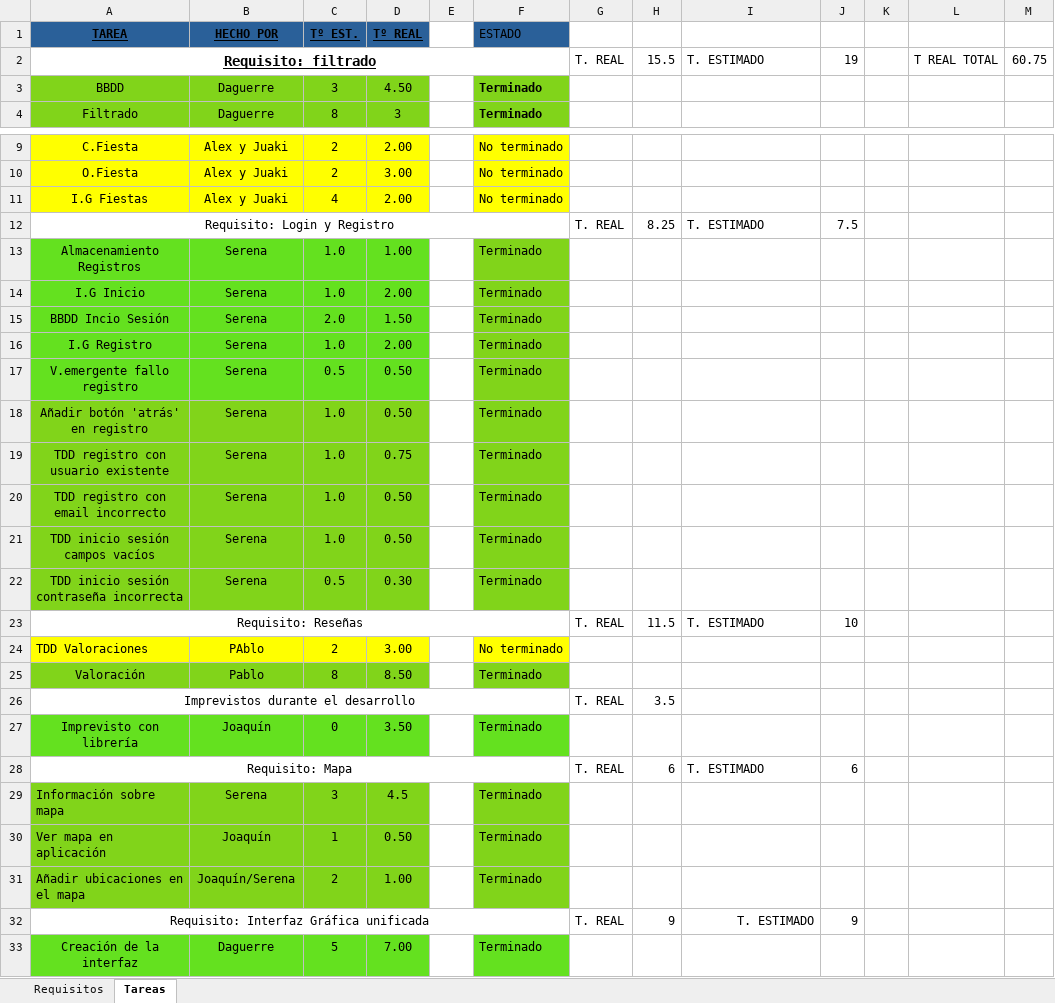
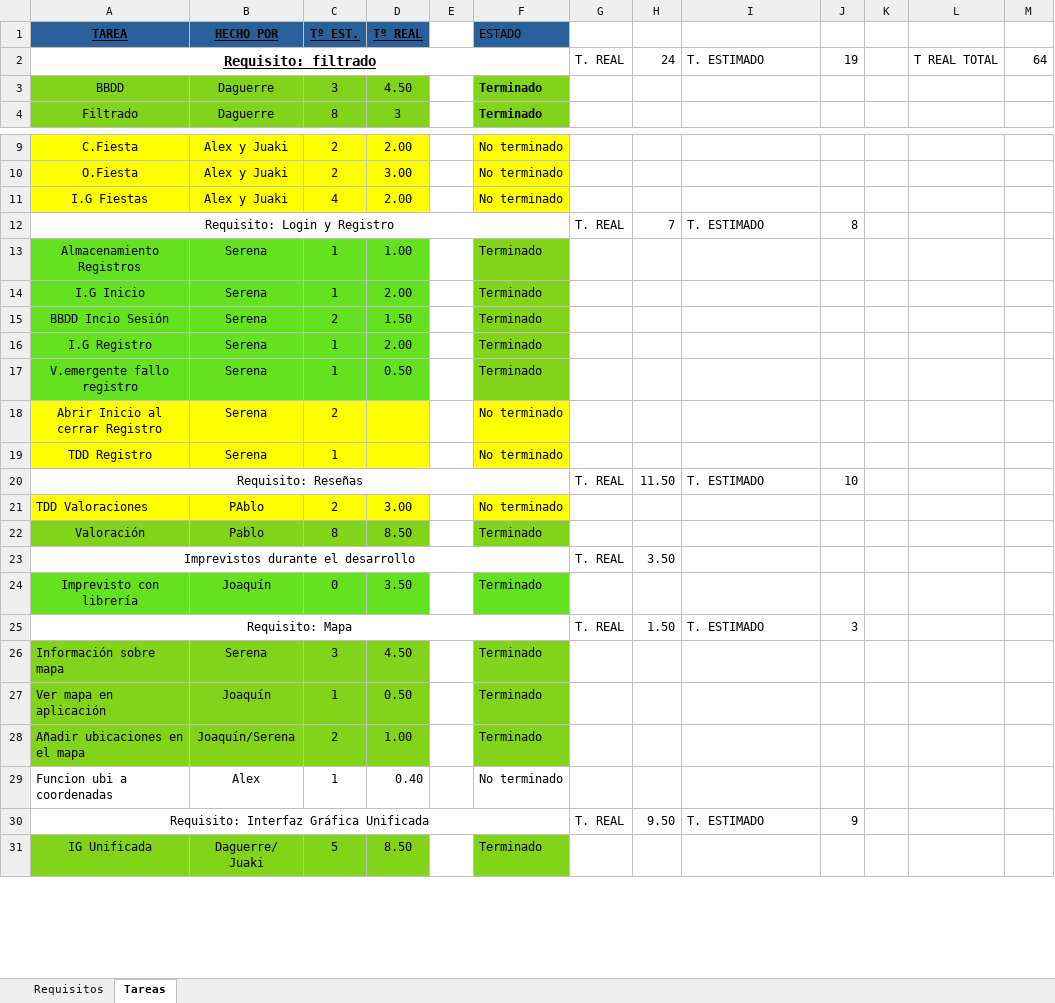
Before and after one commit to EXCALOFRIO/evently, an Excel workbook: Requisitos-Tareas.xlsx, sheet Tareas, drawn as a sheet; only a part is shown, gaps mark what is left out; values as stored, in another font and other column widths than the file's, no borders; removed rows and columns are numbered as before the commit, all else as after; the diff covers the shown part only; the diff names each change by its address in the sheet, - before the commit and + after, or states it on an @@ line.

Commit message:
actualizar excel

```diff
--- a/Requisitos-Tareas.xlsx (sheet Tareas)
+++ b/Requisitos-Tareas.xlsx (sheet Tareas)
-H2: 15.5
+H2: 24
-M2: 60.75
+M2: 64
-H12: 8.25
+H12: 7
-J12: 7.5
+J12: 8
-C13:C14 (Tº EST.): 1.0
+C13:C14 (Tº EST.): 1
-C15 (Tº EST.): 2.0
+C15 (Tº EST.): 2
-C16 (Tº EST.): 1.0
+C16 (Tº EST.): 1
-C17 (Tº EST.): 0.5
+C17 (Tº EST.): 1
-row 18: Añadir botón 'atrás' en registro | Serena | 1.0 | 0.50 |  | Terminado
-row 19: TDD registro con usuario existente | Serena | 1.0 | 0.75 |  | Terminado
-row 20: TDD registro con email incorrecto | Serena | 1.0 | 0.50 |  | Terminado
-row 21: TDD inicio sesión campos vacíos | Serena | 1.0 | 0.50 |  | Terminado
-row 22: TDD inicio sesión contraseña incorrecta | Serena | 0.5 | 0.30 |  | Terminado
+row 18: Abrir Inicio al cerrar Registro | Serena | 2 |  |  | No terminado
+row 19: TDD Registro | Serena | 1 |  |  | No terminado
-H20: 11.5
+H20: 11.50
-H23: 3.5
+H23: 3.50
-H25: 6
+H25: 1.50
-J25: 6
+J25: 3
-D26 (Tº REAL): 4.5
+D26 (Tº REAL): 4.50
+row 29: Funcion ubi a coordenadas | Alex | 1 | 0.40 |  | No terminado
-A30 (TAREA): Requisito: Interfaz Gráfica unificada
+A30 (TAREA): Requisito: Interfaz Gráfica Unificada
-H30: 9
+H30: 9.50
-I30 alignment: right
+I30 alignment: left
-A31 (TAREA): Creación de la interfaz
+A31 (TAREA): IG Unificada
-A31:D31 fill: #64E11F
+A31:D31 fill: #81D41A
-B31 (HECHO POR): Daguerre
+B31 (HECHO POR): Daguerre/ Juaki
-D31 (Tº REAL): 7.00
+D31 (Tº REAL): 8.50
-F31 fill: #64E11F
+F31 fill: #81D41A
```
Also changed, not shown: 3 added rows, 3 edited cells and cell formats elsewhere in this sheet, sheet Requisitos, formulas that keep their value.
